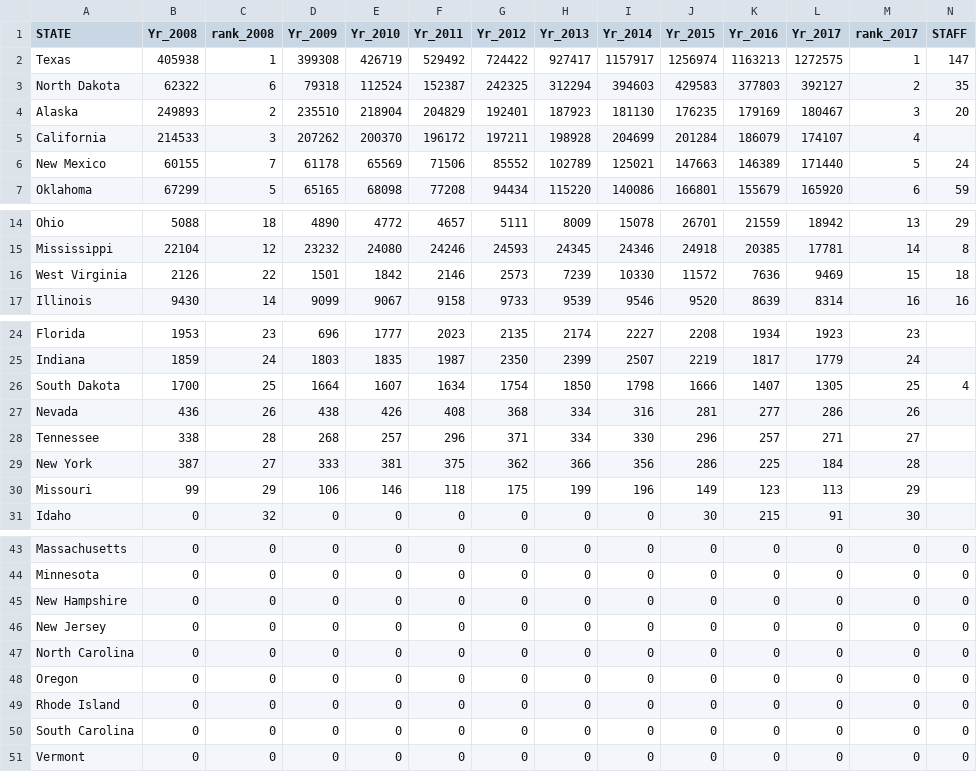
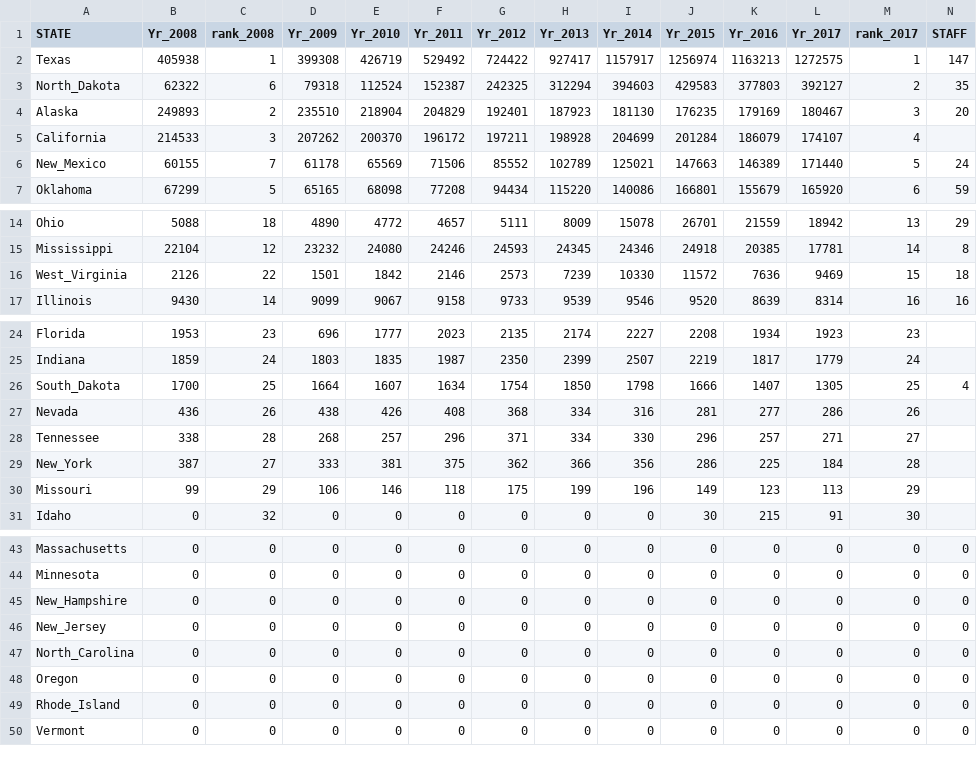
Before and after one commit to sounny/d3-coordinated-viz, a CSV file: d3-coordinatedViz/data/stateOilStaff.csv, drawn as a sheet; only a part is shown, gaps mark what is left out; rows hold the shown columns only; the diff covers the shown part only; the diff names each change by its address in the sheet, - before the commit and + after, or states it on an @@ line.

Commit message:
modified with Oil Production Data
main.js; index.html, and style.css should point to the oilproduction data.  Highlight works, but doesn't dehighlight.     Underscores in states with two words in names in stateOilStaff.csv.

```diff
--- a/d3-coordinatedViz/data/stateOilStaff.csv
+++ b/d3-coordinatedViz/data/stateOilStaff.csv
-A3 (STATE): North Dakota
+A3 (STATE): North_Dakota
-A6 (STATE): New Mexico
+A6 (STATE): New_Mexico
-A16 (STATE): West Virginia
+A16 (STATE): West_Virginia
-A26 (STATE): South Dakota
+A26 (STATE): South_Dakota
-A29 (STATE): New York
+A29 (STATE): New_York
-A45 (STATE): New Hampshire
+A45 (STATE): New_Hampshire
-A46 (STATE): New Jersey
+A46 (STATE): New_Jersey
-A47 (STATE): North Carolina
+A47 (STATE): North_Carolina
-A49 (STATE): Rhode Island
+A49 (STATE): Rhode_Island
-row 50: South Carolina | 0 | 0 | 0 | 0 | 0 | 0 | 0 | 0 | 0 | 0 | 0 | 0 | 0
```
Also changed, not shown: 1 edited cell elsewhere in this file, 9 other files.
